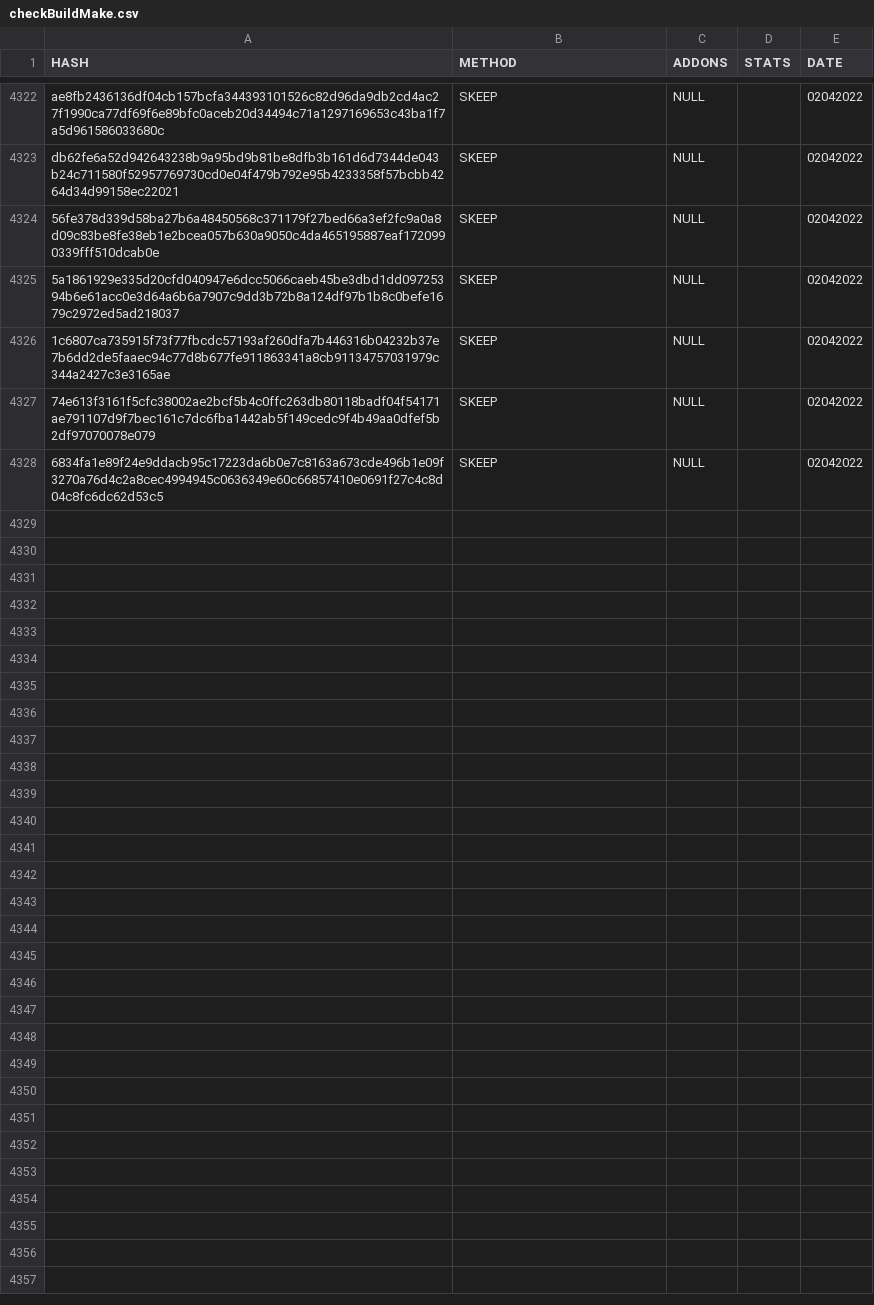
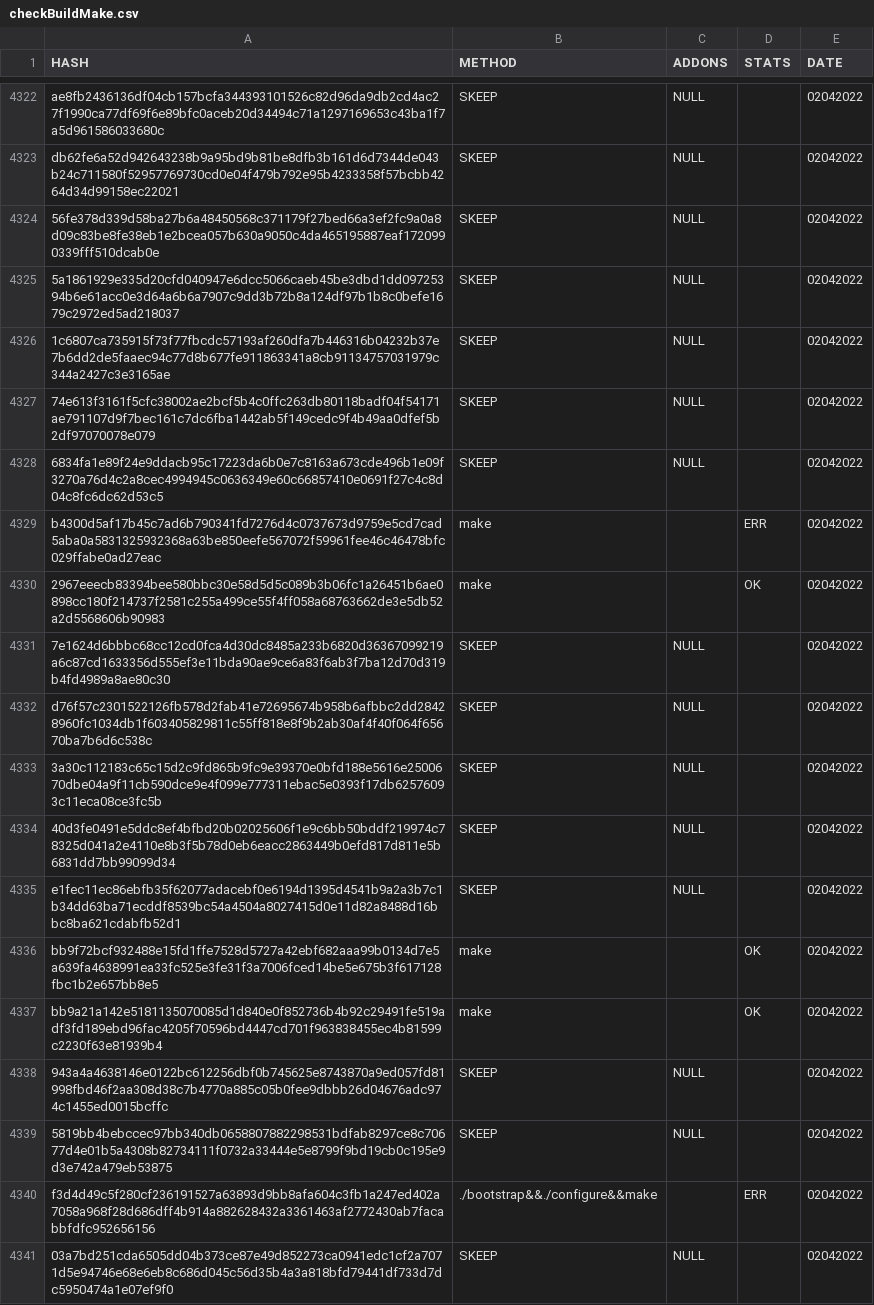
Before and after one commit to saramentr/myCheckBuild, a CSV file: checkBuildMake.csv, drawn as a sheet; only a part is shown, gaps mark what is left out; the diff names each change by its address in the sheet, - before the commit and + after, or states it on an @@ line.

```diff
--- a/checkBuildMake.csv
+++ b/checkBuildMake.csv
+row 4329: b4300d5af17b45c7ad6b790341fd7276d4c0737673d9759e5cd7cad5aba0a5831325932368a63be850eefe567072f59961fee46c46478bfc029ffabe0ad27eac | make |  | ERR | 02042022
+row 4330: 2967eeecb83394bee580bbc30e58d5d5c089b3b06fc1a26451b6ae0898cc180f214737f2581c255a499ce55f4ff058a68763662de3e5db52a2d5568606b90983 | make |  | OK | 02042022
+row 4331: 7e1624d6bbbc68cc12cd0fca4d30dc8485a233b6820d36367099219a6c87cd1633356d555ef3e11bda90ae9ce6a83f6ab3f7ba12d70d319b4fd4989a8ae80c30 | SKEEP | NULL |  | 02042022
+row 4332: d76f57c2301522126fb578d2fab41e72695674b958b6afbbc2dd28428960fc1034db1f603405829811c55ff818e8f9b2ab30af4f40f064f65670ba7b6d6c538c | SKEEP | NULL |  | 02042022
+row 4333: 3a30c112183c65c15d2c9fd865b9fc9e39370e0bfd188e5616e2500670dbe04a9f11cb590dce9e4f099e777311ebac5e0393f17db62576093c11eca08ce3fc5b | SKEEP | NULL |  | 02042022
+row 4334: 40d3fe0491e5ddc8ef4bfbd20b02025606f1e9c6bb50bddf219974c78325d041a2e4110e8b3f5b78d0eb6eacc2863449b0efd817d811e5b6831dd7bb99099d34 | SKEEP | NULL |  | 02042022
+row 4335: e1fec11ec86ebfb35f62077adacebf0e6194d1395d4541b9a2a3b7c1b34dd63ba71ecddf8539bc54a4504a8027415d0e11d82a8488d16bbc8ba621cdabfb52d1 | SKEEP | NULL |  | 02042022
+row 4336: bb9f72bcf932488e15fd1ffe7528d5727a42ebf682aaa99b0134d7e5a639fa4638991ea33fc525e3fe31f3a7006fced14be5e675b3f617128fbc1b2e657bb8e5 | make |  | OK | 02042022
+row 4337: bb9a21a142e5181135070085d1d840e0f852736b4b92c29491fe519adf3fd189ebd96fac4205f70596bd4447cd701f963838455ec4b81599c2230f63e81939b4 | make |  | OK | 02042022
+row 4338: 943a4a4638146e0122bc612256dbf0b745625e8743870a9ed057fd81998fbd46f2aa308d38c7b4770a885c05b0fee9dbbb26d04676adc974c1455ed0015bcffc | SKEEP | NULL |  | 02042022
+row 4339: 5819bb4bebccec97bb340db0658807882298531bdfab8297ce8c70677d4e01b5a4308b82734111f0732a33444e5e8799f9bd19cb0c195e9d3e742a479eb53875 | SKEEP | NULL |  | 02042022
+row 4340: f3d4d49c5f280cf236191527a63893d9bb8afa604c3fb1a247ed402a7058a968f28d686dff4b914a882628432a3361463af2772430ab7facabbfdfc952656156 | ./bootstrap&&./configure&&make |  | ERR | 02042022
+row 4341: 03a7bd251cda6505dd04b373ce87e49d852273ca0941edc1cf2a7071d5e94746e68e6eb8c686d045c56d35b4a3a818bfd79441df733d7dc5950474a1e07ef9f0 | SKEEP | NULL |  | 02042022
```
Also changed, not shown: 1 other file.
